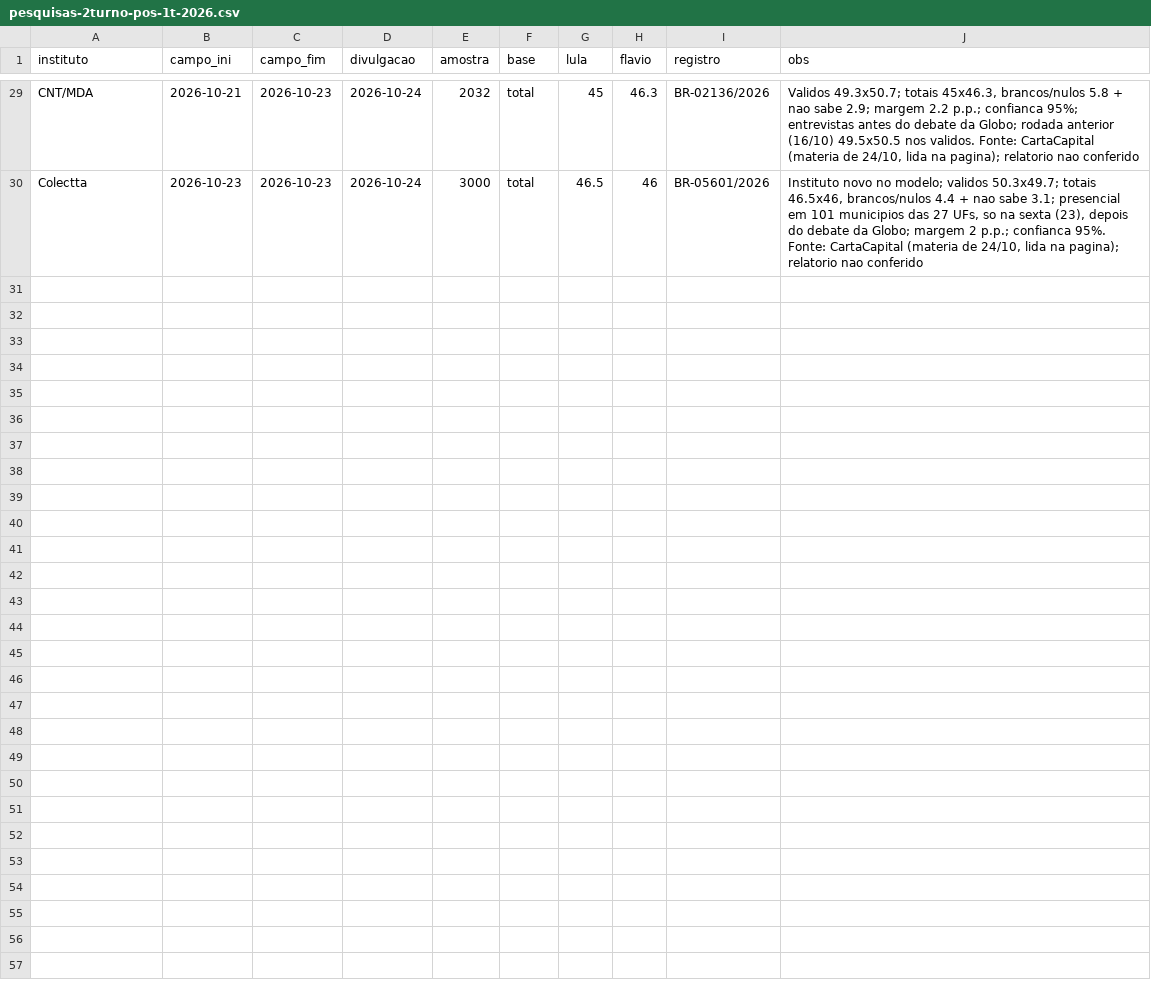
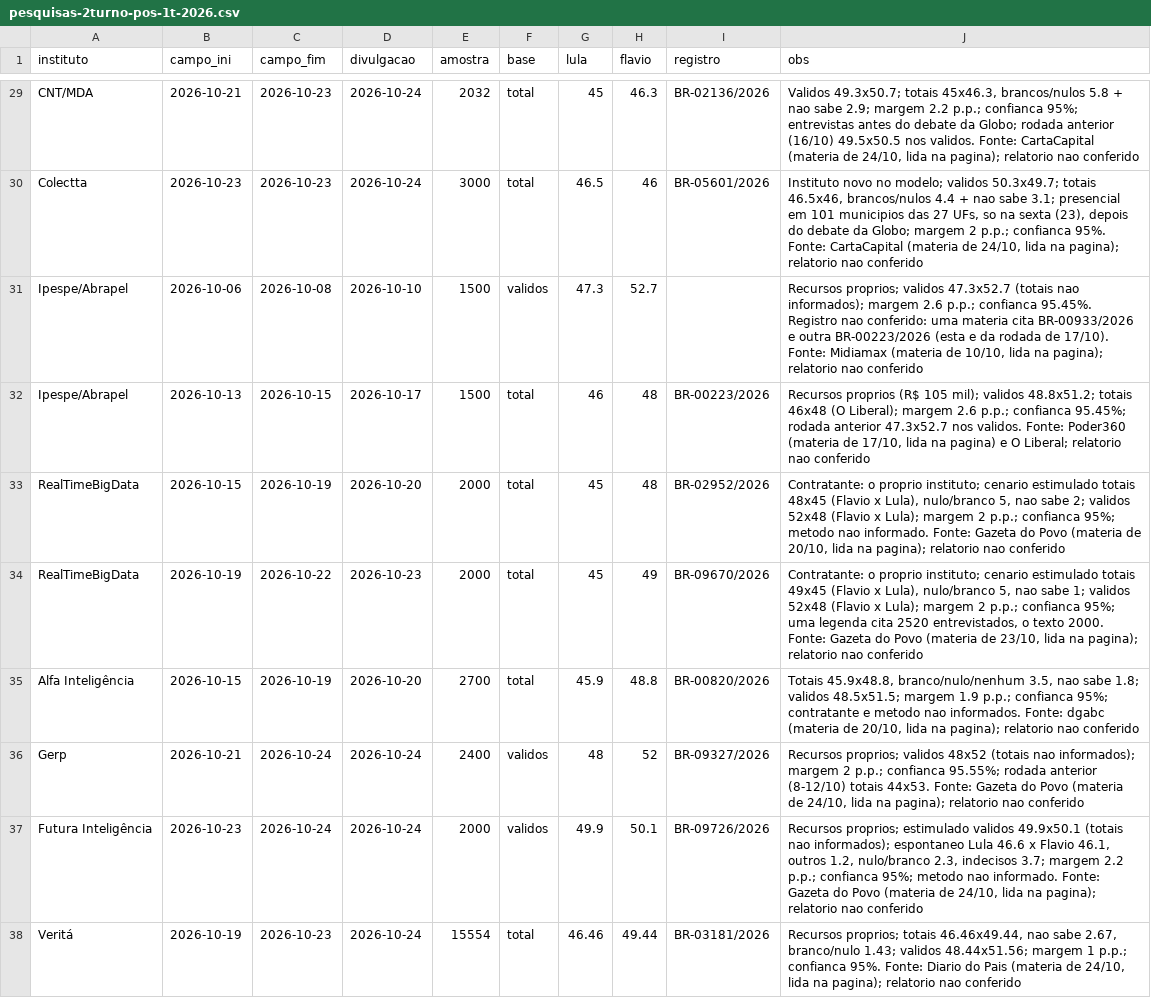
Before and after one commit to mtgr18977/sassamaruEleicoes26, a CSV file: datasets/pesquisas-2turno-pos-1t-2026.csv, drawn as a sheet; only a part is shown, gaps mark what is left out.

```diff
--- a/datasets/pesquisas-2turno-pos-1t-2026.csv
+++ b/datasets/pesquisas-2turno-pos-1t-2026.csv
@@ -30 +30,9 @@ CNT/MDA,2026-10-21,2026-10-23,2026-10-24,2032,total,45,46.3,BR-02136/2026,"Valid
 Colectta,2026-10-23,2026-10-23,2026-10-24,3000,total,46.5,46,BR-05601/2026,"Instituto novo no modelo; validos 50.3x49.7; totais 46.5x46, brancos/nulos 4.4 + nao sabe 3.1; presencial em 101 municipios das 27 UFs, so na sexta (23), depois do debate da Globo; margem 2 p.p.; confianca 95%. Fonte: CartaCapital (materia de 24/10, lida na pagina); relatorio nao conferido"
+Ipespe/Abrapel,2026-10-06,2026-10-08,2026-10-10,1500,validos,47.3,52.7,,"Recursos proprios; validos 47.3x52.7 (totais nao informados); margem 2.6 p.p.; confianca 95.45%. Registro nao conferido: uma materia cita BR-00933/2026 e outra BR-00223/2026 (esta e da rodada de 17/10). Fonte: Midiamax (materia de 10/10, lida na pagina); relatorio nao conferido"
+Ipespe/Abrapel,2026-10-13,2026-10-15,2026-10-17,1500,total,46,48,BR-00223/2026,"Recursos proprios (R$ 105 mil); validos 48.8x51.2; totais 46x48 (O Liberal); margem 2.6 p.p.; confianca 95.45%; rodada anterior 47.3x52.7 nos validos. Fonte: Poder360 (materia de 17/10, lida na pagina) e O Liberal; relatorio nao conferido"
+RealTimeBigData,2026-10-15,2026-10-19,2026-10-20,2000,total,45,48,BR-02952/2026,"Contratante: o proprio instituto; cenario estimulado totais 48x45 (Flavio x Lula), nulo/branco 5, nao sabe 2; validos 52x48 (Flavio x Lula); margem 2 p.p.; confianca 95%; metodo nao informado. Fonte: Gazeta do Povo (materia de 20/10, lida na pagina); relatorio nao conferido"
+RealTimeBigData,2026-10-19,2026-10-22,2026-10-23,2000,total,45,49,BR-09670/2026,"Contratante: o proprio instituto; cenario estimulado totais 49x45 (Flavio x Lula), nulo/branco 5, nao sabe 1; validos 52x48 (Flavio x Lula); margem 2 p.p.; confianca 95%; uma legenda cita 2520 entrevistados, o texto 2000. Fonte: Gazeta do Povo (materia de 23/10, lida na pagina); relatorio nao conferido"
+Alfa Inteligência,2026-10-15,2026-10-19,2026-10-20,2700,total,45.9,48.8,BR-00820/2026,"Totais 45.9x48.8, branco/nulo/nenhum 3.5, nao sabe 1.8; validos 48.5x51.5; margem 1.9 p.p.; confianca 95%; contratante e metodo nao informados. Fonte: dgabc (materia de 20/10, lida na pagina); relatorio nao conferido"
+Gerp,2026-10-21,2026-10-24,2026-10-24,2400,validos,48,52,BR-09327/2026,"Recursos proprios; validos 48x52 (totais nao informados); margem 2 p.p.; confianca 95.55%; rodada anterior (8-12/10) totais 44x53. Fonte: Gazeta do Povo (materia de 24/10, lida na pagina); relatorio nao conferido"
+Futura Inteligência,2026-10-23,2026-10-24,2026-10-24,2000,validos,49.9,50.1,BR-09726/2026,"Recursos proprios; estimulado validos 49.9x50.1 (totais nao informados); espontaneo Lula 46.6 x Flavio 46.1, outros 1.2, nulo/branco 2.3, indecisos 3.7; margem 2.2 p.p.; confianca 95%; metodo nao informado. Fonte: Gazeta do Povo (materia de 24/10, lida na pagina); relatorio nao conferido"
+Veritá,2026-10-19,2026-10-23,2026-10-24,15554,total,46.46,49.44,BR-03181/2026,"Recursos proprios; totais 46.46x49.44, nao sabe 2.67, branco/nulo 1.43; validos 48.44x51.56; margem 1 p.p.; confianca 95%. Fonte: Diario do Pais (materia de 24/10, lida na pagina); relatorio nao conferido"
```
Also changed, not shown: datasets/pesquisas-2026.csv, modelos/sensibilidade-2t.csv, 16 other files.
